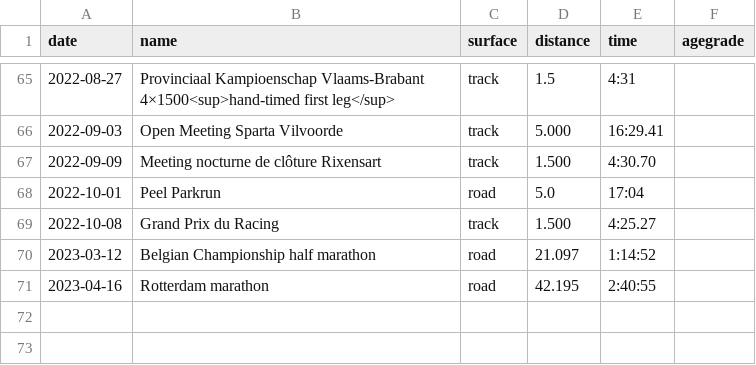
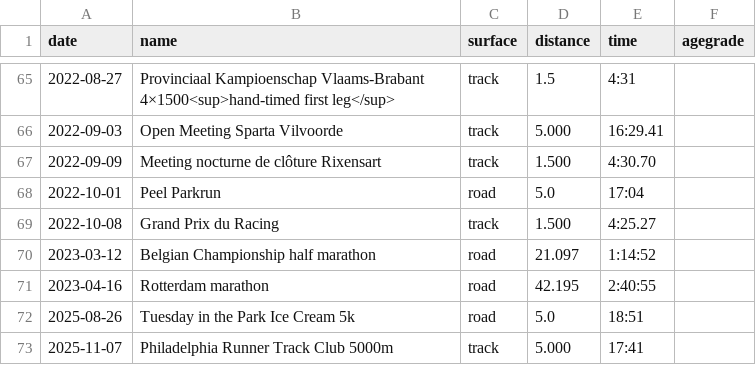
Before and after one commit to ward/run, a CSV file: _data/myresults.csv, drawn as a sheet; only a part is shown, gaps mark what is left out; the diff names each change by its address in the sheet, - before the commit and + after, or states it on an @@ line.

Commit message:
Add recent race results

```diff
--- a/_data/myresults.csv
+++ b/_data/myresults.csv
+row 72: 2025-08-26 | Tuesday in the Park Ice Cream 5k | road | 5.0 | 18:51
+row 73: 2025-11-07 | Philadelphia Runner Track Club 5000m | track | 5.000 | 17:41
```
